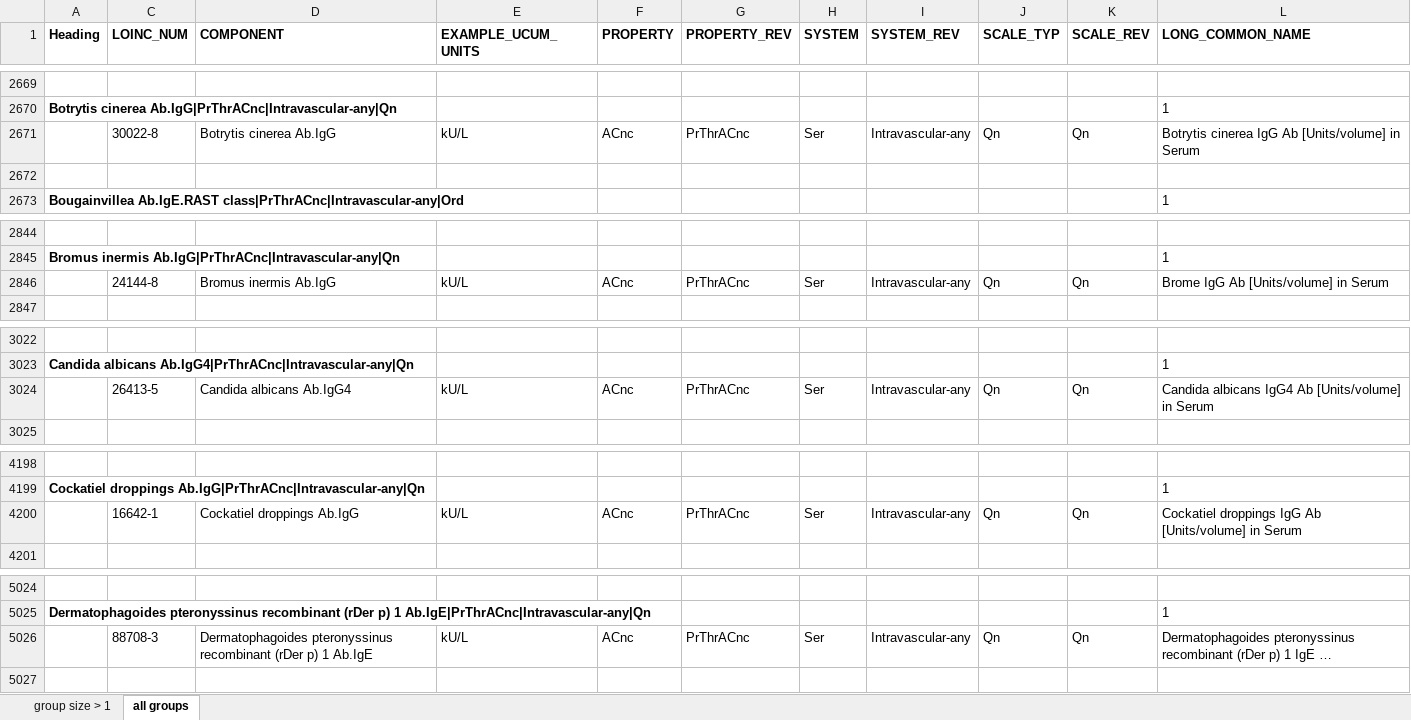
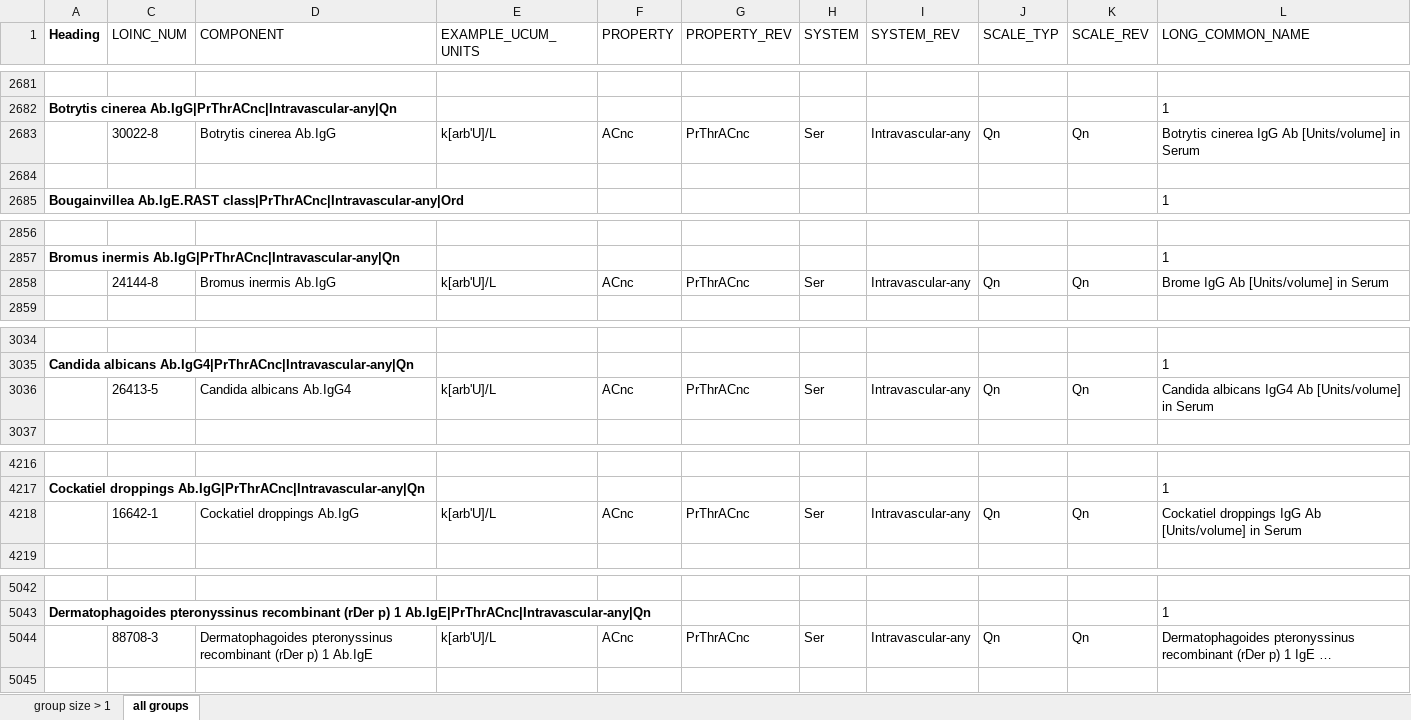
Before and after one commit to LHNCBC/Equivalence-Classes-Data-Files, an Excel workbook: ALLERGY_results.xlsx, sheet all groups, drawn as a sheet; only a part is shown, gaps mark what is left out; long unchanged cells end in …; values as stored, in another font and other column widths than the file's, no borders; conditional formats not drawn; addresses are those after the commit; the diff covers the shown part only; the diff names each change by its address in the sheet, - before the commit and + after, or states it on an @@ line.

```diff
--- a/ALLERGY_results.xlsx (sheet all groups)
+++ b/ALLERGY_results.xlsx (sheet all groups)
-C1:L1 bold: on
+C1:L1 bold: off
-E2683 (EXAMPLE_UCUM_UNITS): kU/L
+E2683 (EXAMPLE_UCUM_UNITS): k[arb'U]/L
-E2858 (EXAMPLE_UCUM_UNITS): kU/L
+E2858 (EXAMPLE_UCUM_UNITS): k[arb'U]/L
-E3036 (EXAMPLE_UCUM_UNITS): kU/L
+E3036 (EXAMPLE_UCUM_UNITS): k[arb'U]/L
-E4218 (EXAMPLE_UCUM_UNITS): kU/L
+E4218 (EXAMPLE_UCUM_UNITS): k[arb'U]/L
-E5044 (EXAMPLE_UCUM_UNITS): kU/L
+E5044 (EXAMPLE_UCUM_UNITS): k[arb'U]/L
```
Also changed, not shown: 24 added rows and 13 edited cells elsewhere in this sheet, sheet group size > 1, hidden cells, ABXBACT_results.xlsx, CELLMARK_results.xlsx, 12 other files.
